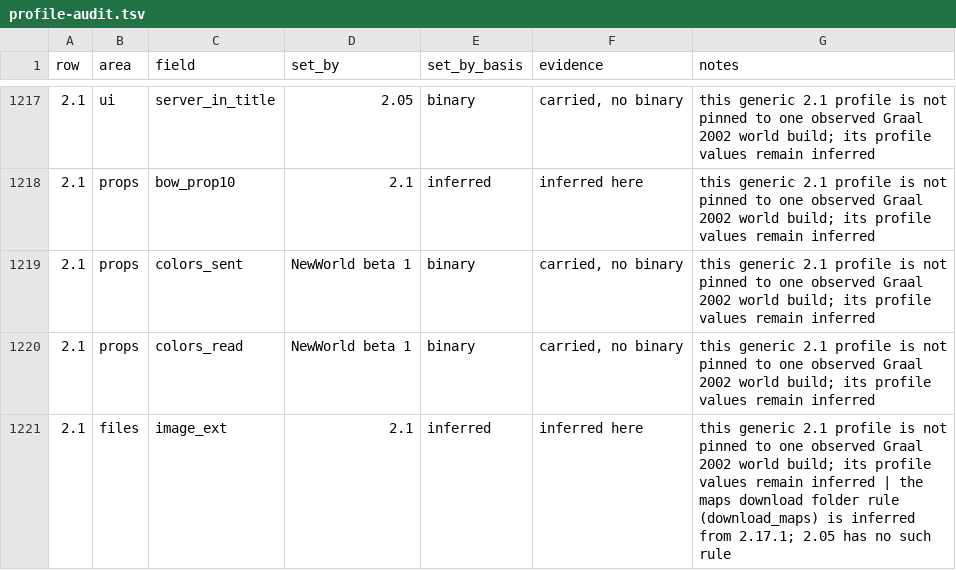
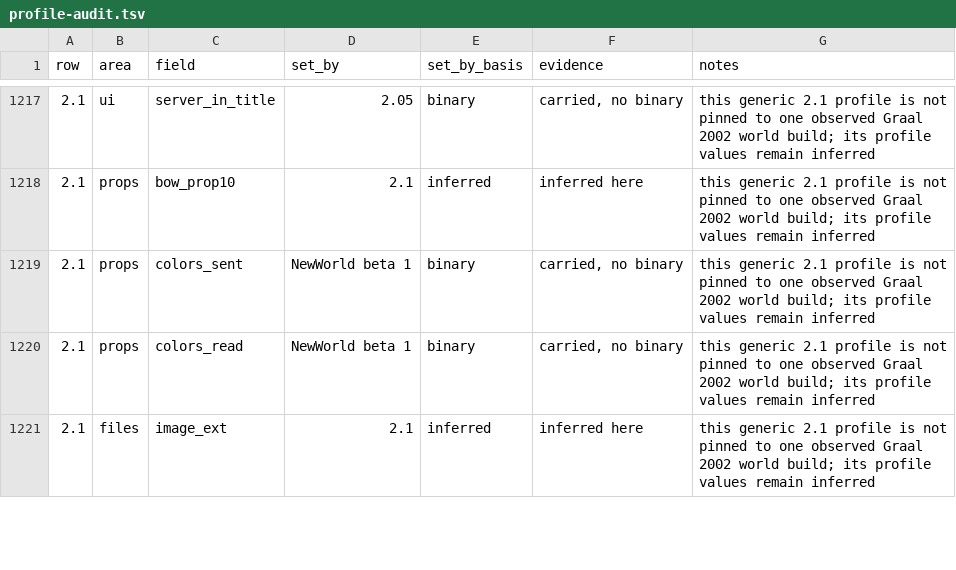
Before and after one commit to squirelworks/seihai-core, a TSV file: documentation/profile-audit.tsv, drawn as a sheet; only a part is shown, gaps mark what is left out; the diff covers the shown part only; the diff names each change by its address in the sheet, - before the commit and + after, or states it on an @@ line.

```diff
--- a/documentation/profile-audit.tsv
+++ b/documentation/profile-audit.tsv
-G1221 (notes): …remain inferred | the maps download folder rule (download_maps) is inferred from 2.17.1; 2.05 has no such rule
+G1221 (notes): …remain inferred
```
Also changed, not shown: 32 edited cells elsewhere in this file, documentation/version-chain.tsv, 3 other files.
